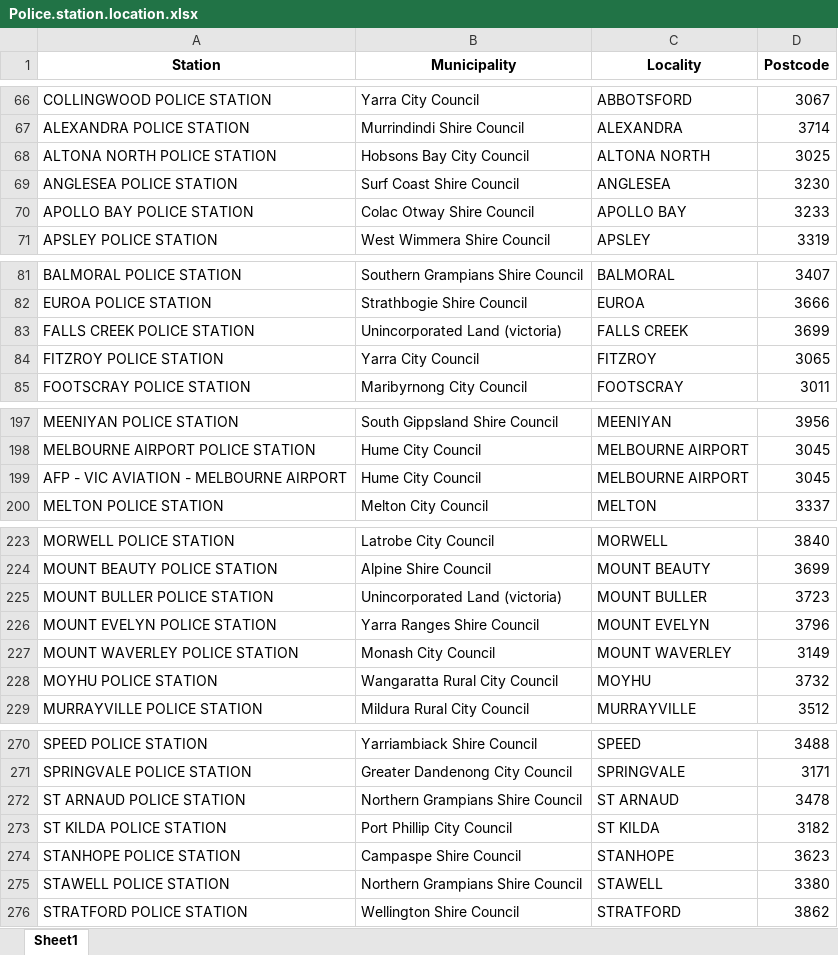
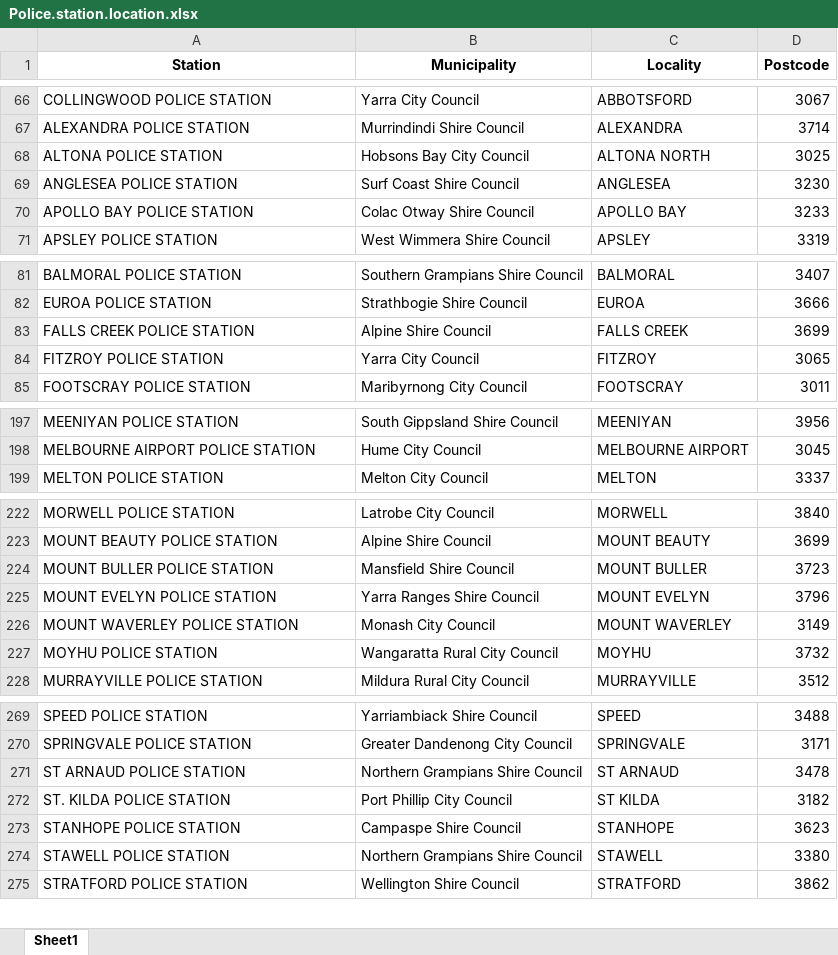
Before and after one commit to monikasarder/VictoriaPoliceRacialSearch, an Excel workbook: Data/Police.station.location.xlsx, sheet Sheet1, drawn as a sheet; only a part is shown, gaps mark what is left out; values as stored, in another font and other column widths than the file's, no borders; removed rows and columns are numbered as before the commit, all else as after; the diff names each change by its address in the sheet, - before the commit and + after, or states it on an @@ line.

```diff
--- a/Data/Police.station.location.xlsx (sheet Sheet1)
+++ b/Data/Police.station.location.xlsx (sheet Sheet1)
-A68 (Station): ALTONA NORTH POLICE STATION
+A68 (Station): ALTONA POLICE STATION
-B83 (Municipality): Unincorporated Land (victoria)
+B83 (Municipality): Alpine Shire Council
-row 199: AFP - VIC AVIATION - MELBOURNE AIRPORT | Hume City Council | MELBOURNE AIRPORT | 3045
-B224 (Municipality): Unincorporated Land (victoria)
+B224 (Municipality): Mansfield Shire Council
-A272 (Station): ST KILDA POLICE STATION
+A272 (Station): ST. KILDA POLICE STATION
```
Also changed, not shown: 2 other files.
